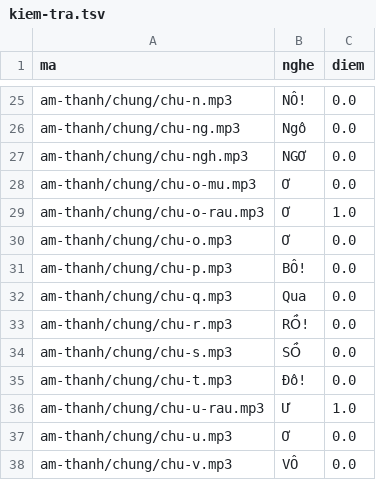
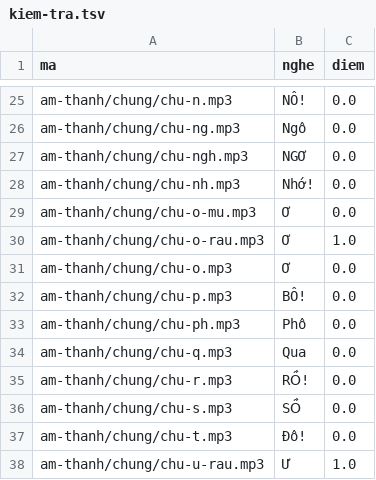
Before and after one commit to CVCEC/mau-chung, a TSV file: giong-ai/kiem-tra.tsv, drawn as a sheet; only a part is shown, gaps mark what is left out; the shorter side is filled out with more unchanged rows.

```diff
--- a/giong-ai/kiem-tra.tsv
+++ b/giong-ai/kiem-tra.tsv
@@ -27,2 +27,3 @@ am-thanh/chung/chu-ng.mp3	Ngô	0.0
 am-thanh/chung/chu-ngh.mp3	NGƠ	0.0
+am-thanh/chung/chu-nh.mp3	Nhớ!	0.0
 am-thanh/chung/chu-o-mu.mp3	Ơ	0.0
@@ -31,2 +32,3 @@ am-thanh/chung/chu-o.mp3	Ơ	0.0
 am-thanh/chung/chu-p.mp3	BÔ!	0.0
+am-thanh/chung/chu-ph.mp3	Phô	0.0
 am-thanh/chung/chu-q.mp3	Qua	0.0
```
Also changed, not shown: 4 other files.
